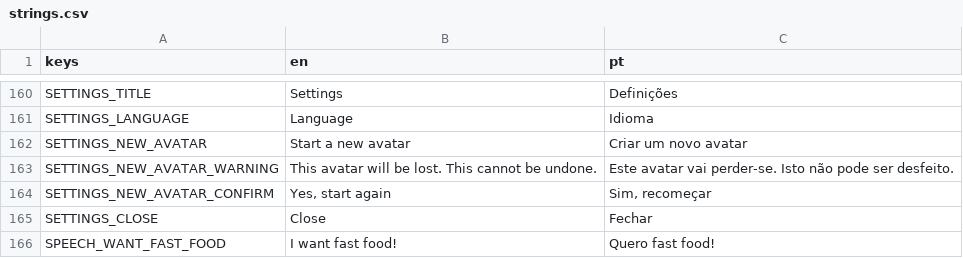
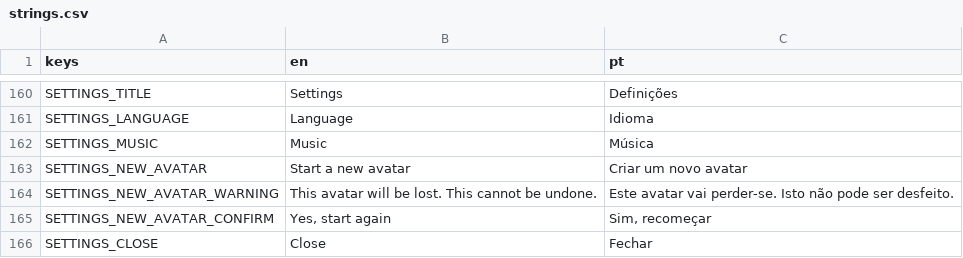
Before and after one commit to RomesQuiet/bio-streams-CMP, a CSV file: translations/strings.csv, drawn as a sheet; only a part is shown, gaps mark what is left out; the shorter side is filled out with more unchanged rows.

```diff
--- a/translations/strings.csv
+++ b/translations/strings.csv
@@ -161,2 +161,3 @@ SETTINGS_TITLE,Settings,Definições
 SETTINGS_LANGUAGE,Language,Idioma
+SETTINGS_MUSIC,Music,Música
 SETTINGS_NEW_AVATAR,Start a new avatar,Criar um novo avatar
```
Also changed, not shown: 10 other files.
